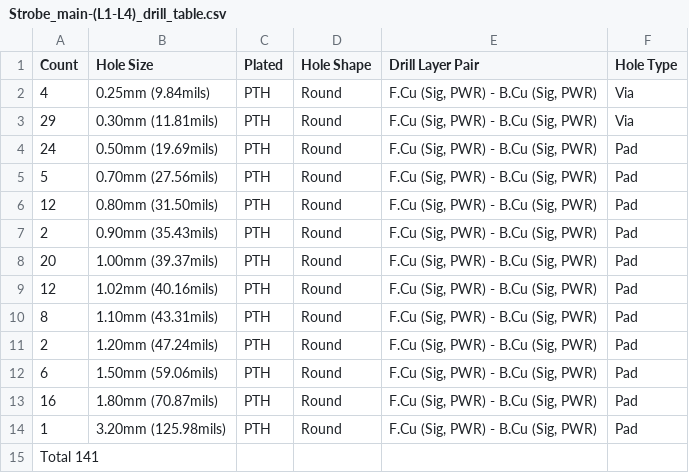
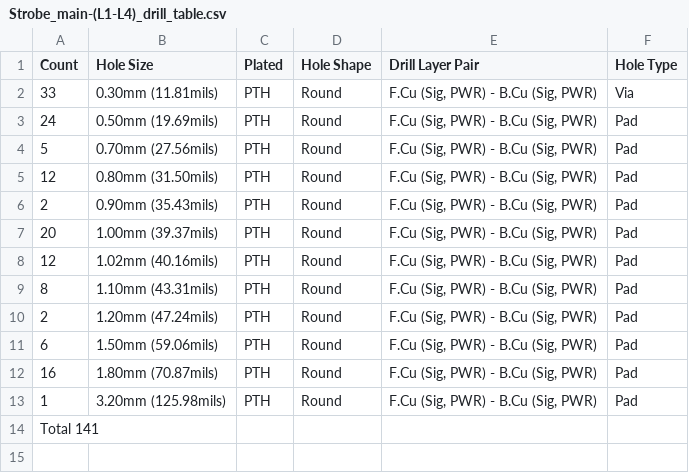
Before and after one commit to FLRHW/Strobe_main, a CSV file: Manufacturing/Fabrication/Drill Tables/Strobe_main-(L1-L4)_drill_table.csv, drawn as a sheet.

```diff
--- a/Manufacturing/Fabrication/Drill Tables/Strobe_main-(L1-L4)_drill_table.csv
+++ b/Manufacturing/Fabrication/Drill Tables/Strobe_main-(L1-L4)_drill_table.csv
@@ -1,4 +1,3 @@
 Count,Hole Size,Plated,Hole Shape,Drill Layer Pair,Hole Type
-4,0.25mm (9.84mils),PTH,Round,"F.Cu (Sig, PWR) - B.Cu (Sig, PWR)",Via
-29,0.30mm (11.81mils),PTH,Round,"F.Cu (Sig, PWR) - B.Cu (Sig, PWR)",Via
+33,0.30mm (11.81mils),PTH,Round,"F.Cu (Sig, PWR) - B.Cu (Sig, PWR)",Via
 24,0.50mm (19.69mils),PTH,Round,"F.Cu (Sig, PWR) - B.Cu (Sig, PWR)",Pad
```
Also changed, not shown: Manufacturing/Assembly/Strobe_main-CPL.csv, Testing/Testpoints/Strobe_main-testpoints-top.csv, 52 other files.
